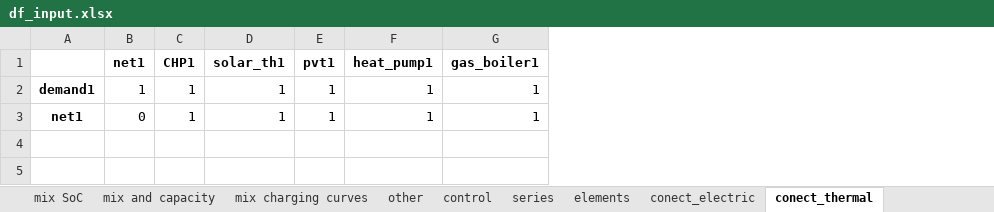
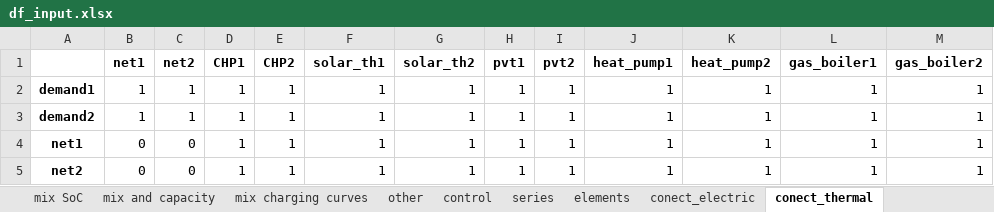
Before and after one commit to christianLeomil/masterthesis, an Excel workbook: input/df_input.xlsx, sheet conect_thermal, drawn as a sheet; values as stored, in another font and other column widths than the file's, no borders; addresses are those after the commit; the diff names each change by its address in the sheet, - before the commit and + after, or states it on an @@ line.

```diff
--- a/input/df_input.xlsx (sheet conect_thermal)
+++ b/input/df_input.xlsx (sheet conect_thermal)
+column C (net2), row 2: 1; row 4: 0
+column E (CHP2), row 2: 1; row 4: 1
+column G (solar_th2), row 2: 1; row 4: 1
+column I (pvt2), row 2: 1; row 4: 1
+column K (heat_pump2), row 2: 1; row 4: 1
+column M (gas_boiler2), row 2: 1; row 4: 1
+row 3: demand2 | 1 | 1 | 1 | 1 | 1 | 1 | 1 | 1 | 1 | 1 | 1 | 1
+row 5: net2 | 0 | 0 | 1 | 1 | 1 | 1 | 1 | 1 | 1 | 1 | 1 | 1
```
Also changed, not shown: sheet series, sheet conect_electric, sheet elements, output/charts/charging_station1/df_schedule_charging_station1.xlsx, output/charts/charging_station1/test_charging_station1.xlsx, 19 other files.
